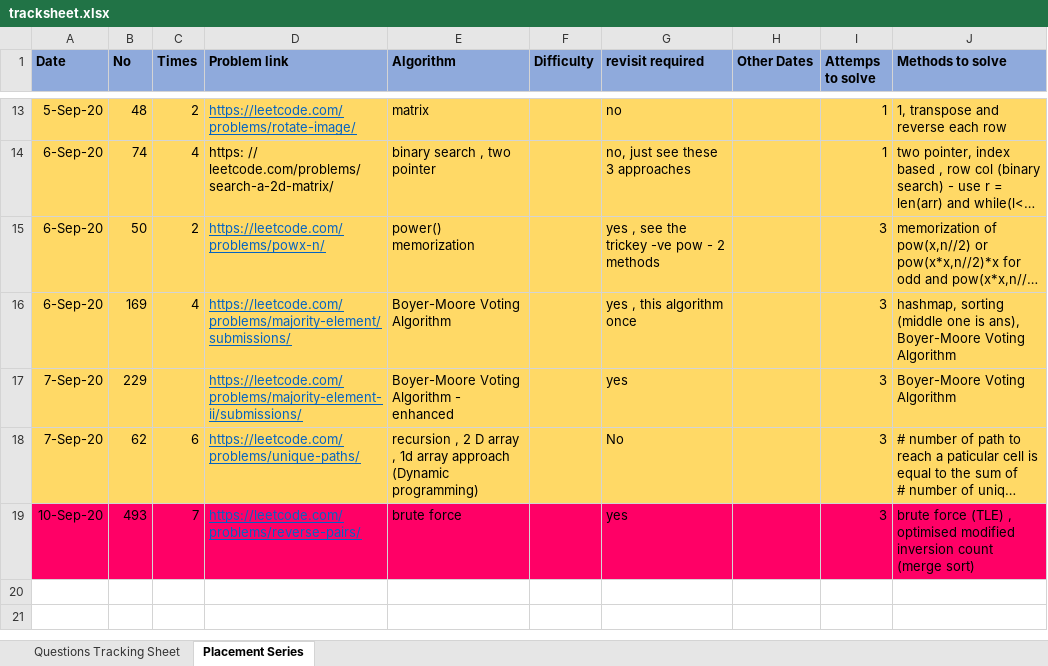
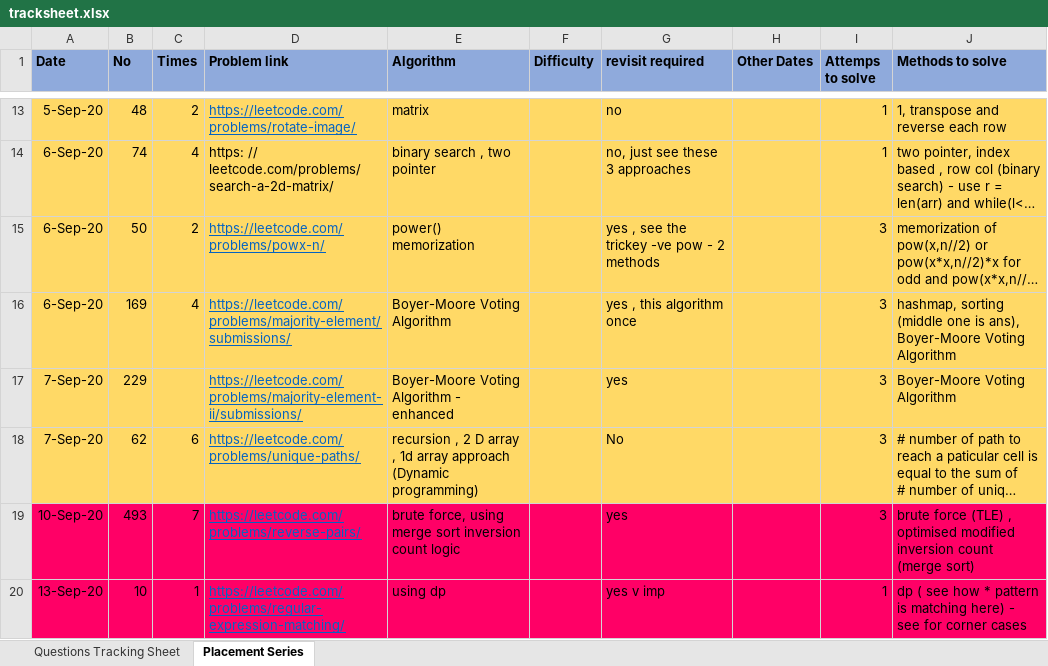
Before and after one commit to mohitsinghnegi1/CodingQuestions, an Excel workbook: tracksheet.xlsx, sheet Placement Series, drawn as a sheet; only a part is shown, gaps mark what is left out; long unchanged cells end in …; values as stored, in another font and other column widths than the file's, no borders; the diff names each change by its address in the sheet, - before the commit and + after, or states it on an @@ line.

```diff
--- a/tracksheet.xlsx (sheet Placement Series)
+++ b/tracksheet.xlsx (sheet Placement Series)
-E19 (Algorithm): brute force
+E19 (Algorithm): brute force, using merge sort inversion count logic
+row 20: 13-Sep-20 | 10 | 1 | https://leetcode.com/problems/regular-expression-matching/ | using dp |  | yes v imp |  | 1 | dp ( see how * pattern is matching here) - see for corner cases
```
Also changed, not shown: 1 other file.
